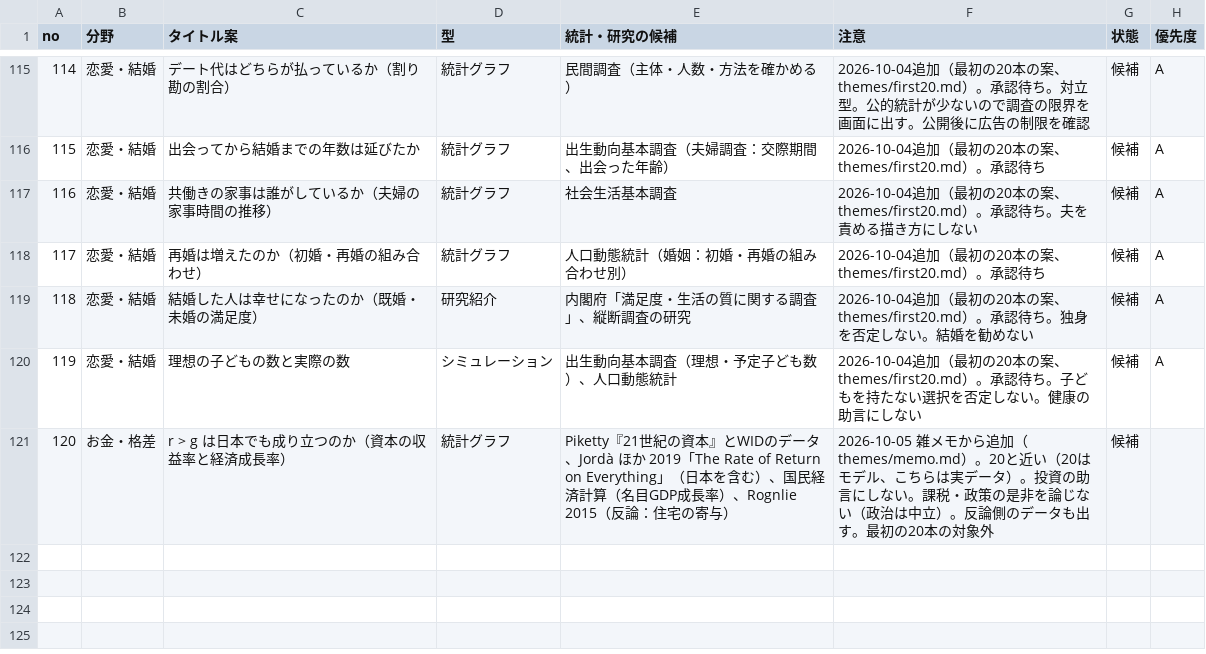
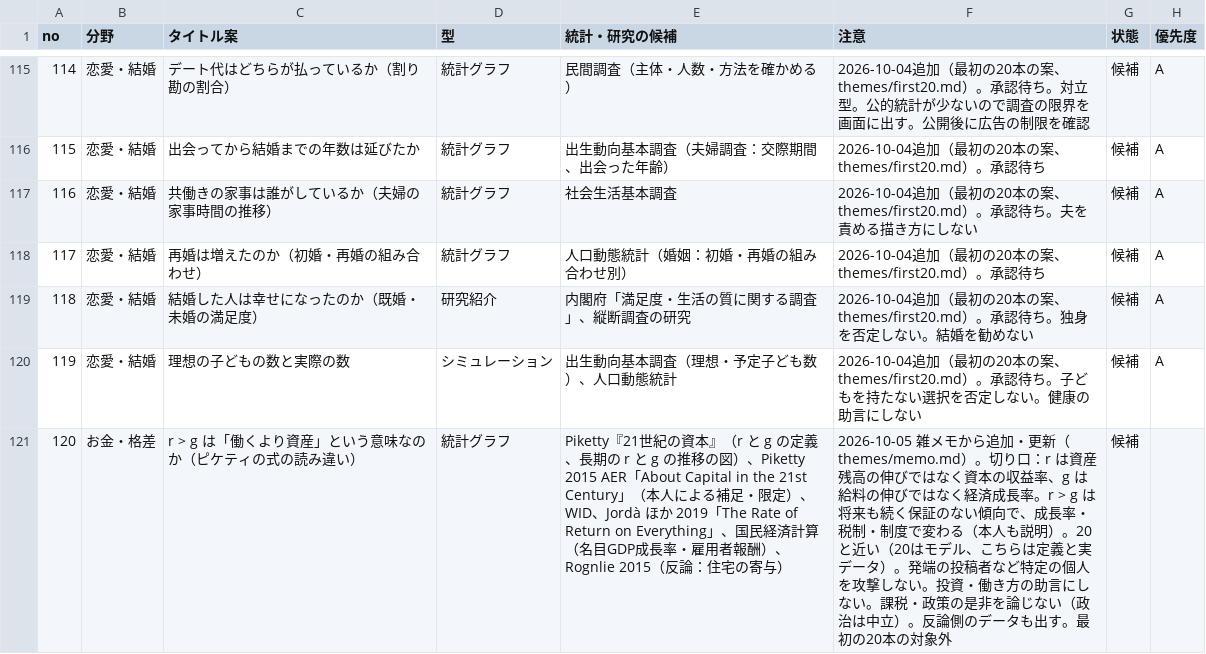
Before and after one commit to kotakurick/youtube, a CSV file: themes/themes.csv, drawn as a sheet; only a part is shown, gaps mark what is left out.

```diff
--- a/themes/themes.csv
+++ b/themes/themes.csv
@@ -120,2 +120,2 @@
 119,恋愛・結婚,理想の子どもの数と実際の数,シミュレーション,出生動向基本調査（理想・予定子ども数）、人口動態統計,2026-10-04追加（最初の20本の案、themes/first20.md）。承認待ち。子どもを持たない選択を否定しない。健康の助言にしない,候補,A
-120,お金・格差,r > g は日本でも成り立つのか（資本の収益率と経済成長率）,統計グラフ,Piketty『21世紀の資本』とWIDのデータ、Jordà ほか 2019「The Rate of Return on Everything」（日本を含む）、国民経済計算（名目GDP成長率）、Rognlie 2015（反論：住宅の寄与）,2026-10-05 雑メモから追加（themes/memo.md）。20と近い（20はモデル、こちらは実データ）。投資の助言にしない。課税・政策の是非を論じない（政治は中立）。反論側のデータも出す。最初の20本の対象外,候補,
+120,お金・格差,r > g は「働くより資産」という意味なのか（ピケティの式の読み違い）,統計グラフ,Piketty『21世紀の資本』（r と g の定義、長期の r と g の推移の図）、Piketty 2015 AER「About Capital in the 21st Century」（本人による補足・限定）、WID、Jordà ほか 2019「The Rate of Return on Everything」、国民経済計算（名目GDP成長率・雇用者報酬）、Rognlie 2015（反論：住宅の寄与）,2026-10-05 雑メモから追加・更新（themes/memo.md）。切り口：r は資産残高の伸びではなく資本の収益率、g は給料の伸びではなく経済成長率。r > g は将来も続く保証のない傾向で、成長率・税制・制度で変わる（本人も説明）。20と近い（20はモデル、こちらは定義と実データ）。発端の投稿者など特定の個人を攻撃しない。投資・働き方の助言にしない。課税・政策の是非を論じない（政治は中立）。反論側のデータも出す。最初の20本の対象外,候補,
```
Also changed, not shown: 1 other file.
